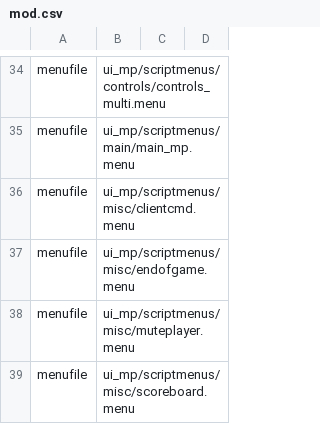
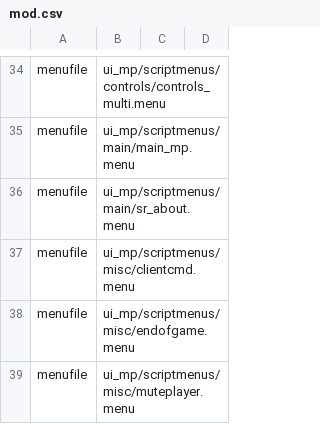
Before and after one commit to Iswenzz/SR-BattleRoyale, a CSV file: assets/mod.csv, drawn as a sheet; only a part is shown, gaps mark what is left out; the shorter side is filled out with more unchanged rows; the diff names each change by its address in the sheet, - before the commit and + after, or states it on an @@ line.

Commit message:
Added about menu

```diff
--- a/assets/mod.csv
+++ b/assets/mod.csv
+row 36: menufile | ui_mp/scriptmenus/main/sr_about.menu
```
Also changed, not shown: 3 other files.
